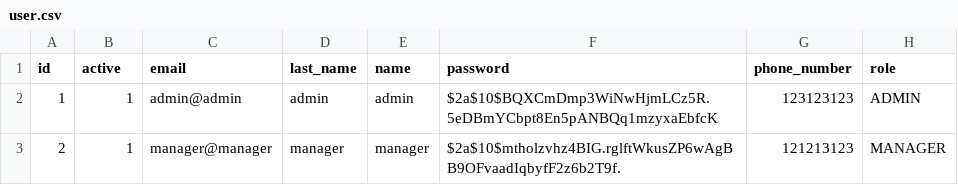
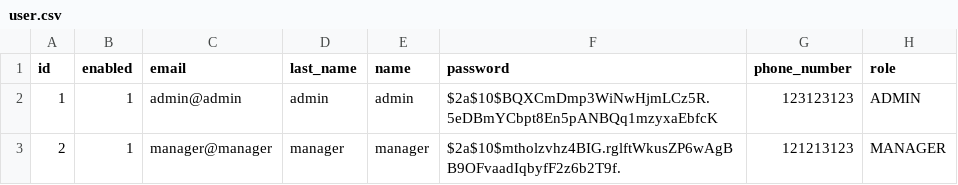
Before and after one commit to slavko28/demo, a CSV file: src/main/resources/data/user.csv, drawn as a sheet.

```diff
--- a/src/main/resources/data/user.csv
+++ b/src/main/resources/data/user.csv
@@ -1,2 +1,2 @@
-"id";"active";"email";"last_name";"name";"password";"phone_number";"role"
+"id";"enabled";"email";"last_name";"name";"password";"phone_number";"role"
 1;"1";"admin@admin";"admin";"admin";"$2a$10$BQXCmDmp3WiNwHjmLCz5R.5eDBmYCbpt8En5pANBQq1mzyxaEbfcK";"123123123";"ADMIN"
```
Also changed, not shown: 12 other files.
